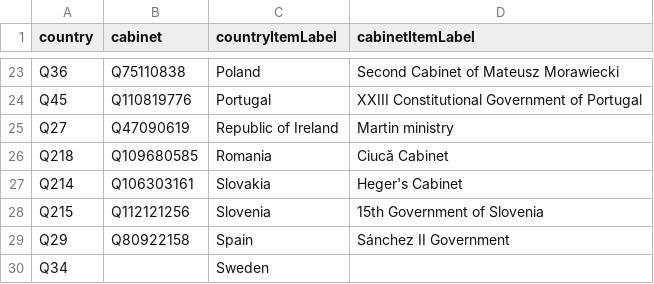
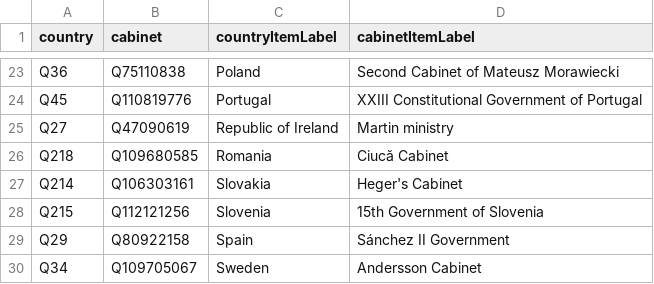
Before and after one commit to every-politician-scrapers/eu-cabinets, a CSV file: data/wikidata.csv, drawn as a sheet; only a part is shown, gaps mark what is left out.

```diff
--- a/data/wikidata.csv
+++ b/data/wikidata.csv
@@ -29,2 +29,2 @@ Q215,Q112121256,Slovenia,15th Government of Slovenia
 Q29,Q80922158,Spain,Sánchez II Government
-Q34,,Sweden,
+Q34,Q109705067,Sweden,Andersson Cabinet
```
Also changed, not shown: 1 other file.
